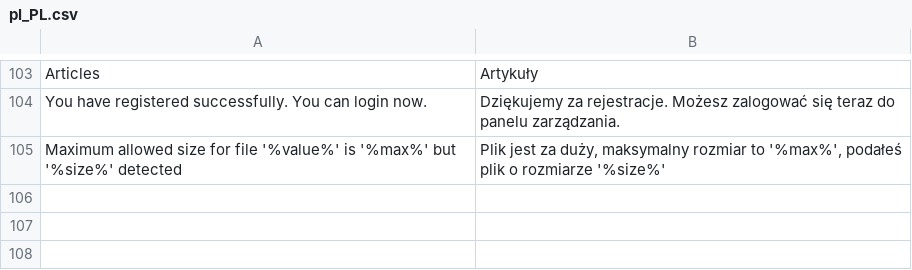
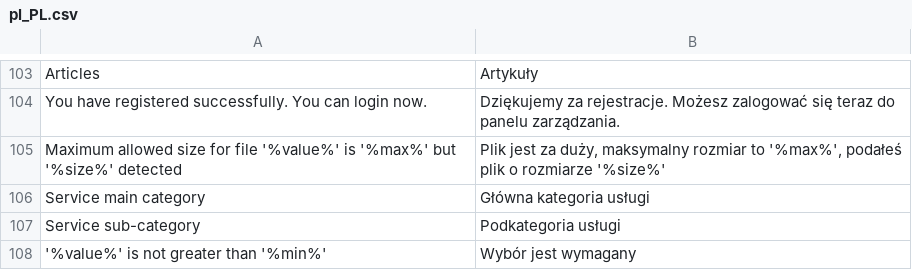
Before and after one commit to karolek/Trendmed, a CSV file: data/languages/pl_PL.csv, drawn as a sheet; only a part is shown, gaps mark what is left out; the diff names each change by its address in the sheet, - before the commit and + after, or states it on an @@ line.

```diff
--- a/data/languages/pl_PL.csv
+++ b/data/languages/pl_PL.csv
+row 106: Service main category | Główna kategoria usługi
+row 107: Service sub-category | Podkategoria usługi
+row 108: '%value%' is not greater than '%min%' | Wybór jest wymagany
```
Also changed, not shown: 3 other files.
